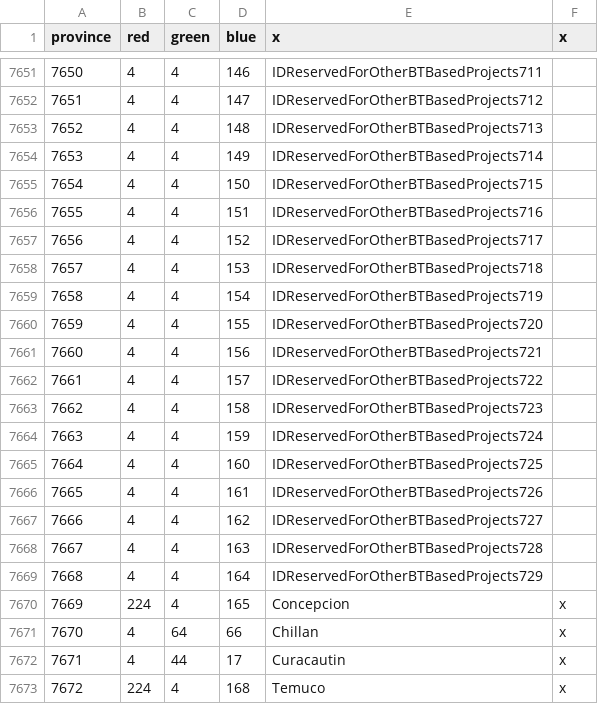
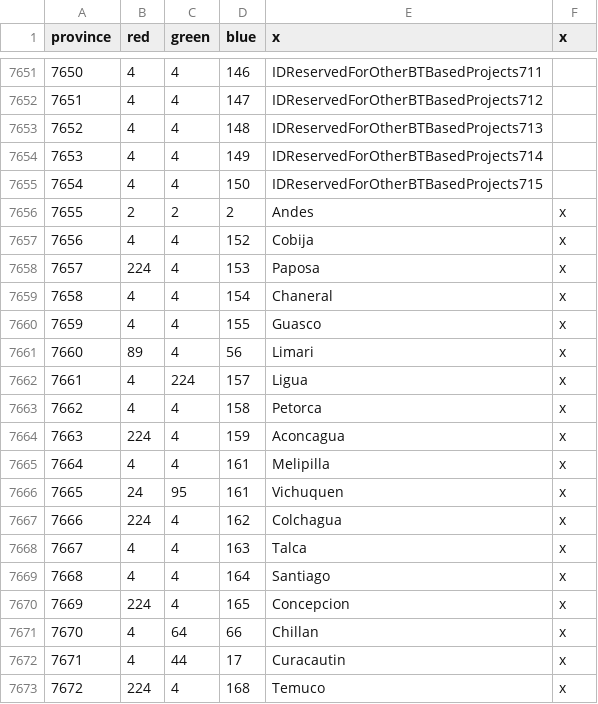
Before and after one commit to AlejandroGiner/Lux-in-Tenebris, a CSV file: map/definition.csv, drawn as a sheet; only a part is shown, gaps mark what is left out.

```diff
--- a/map/definition.csv
+++ b/map/definition.csv
@@ -7655,16 +7655,16 @@ province;red;green;blue;x;x
 7654;4;4;150;IDReservedForOtherBTBasedProjects715
-7655;4;4;151;IDReservedForOtherBTBasedProjects716
-7656;4;4;152;IDReservedForOtherBTBasedProjects717
-7657;4;4;153;IDReservedForOtherBTBasedProjects718
-7658;4;4;154;IDReservedForOtherBTBasedProjects719
-7659;4;4;155;IDReservedForOtherBTBasedProjects720
-7660;4;4;156;IDReservedForOtherBTBasedProjects721
-7661;4;4;157;IDReservedForOtherBTBasedProjects722
-7662;4;4;158;IDReservedForOtherBTBasedProjects723
-7663;4;4;159;IDReservedForOtherBTBasedProjects724
-7664;4;4;160;IDReservedForOtherBTBasedProjects725
-7665;4;4;161;IDReservedForOtherBTBasedProjects726
-7666;4;4;162;IDReservedForOtherBTBasedProjects727
-7667;4;4;163;IDReservedForOtherBTBasedProjects728
-7668;4;4;164;IDReservedForOtherBTBasedProjects729
+7655;2;2;2;Andes;x
+7656;4;4;152;Cobija;x
+7657;224;4;153;Paposa;x
+7658;4;4;154;Chaneral;x
+7659;4;4;155;Guasco;x
+7660;89;4;56;Limari;x
+7661;4;224;157;Ligua;x
+7662;4;4;158;Petorca;x
+7663;224;4;159;Aconcagua;x
+7664;4;4;161;Melipilla;x
+7665;24;95;161;Vichuquen;x
+7666;224;4;162;Colchagua;x
+7667;4;4;163;Talca;x
+7668;4;4;164;Santiago;x
 7669;224;4;165;Concepcion;x
```
Also changed, not shown: 34 other files.
